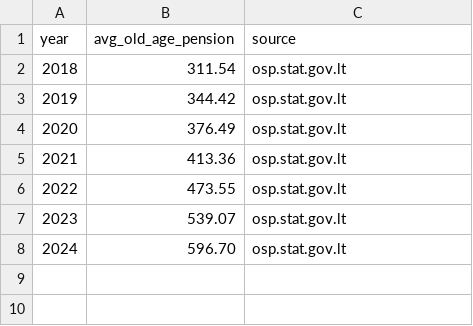
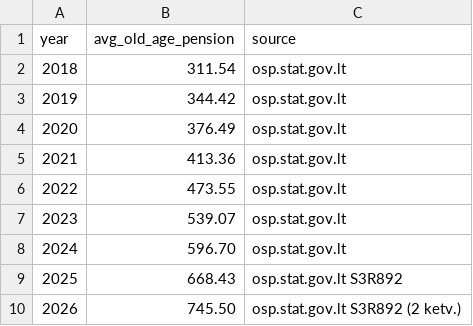
Before and after one commit to VytisCode/pension-fund-tracker, a CSV file: imports/journey/pensions.csv, drawn as a sheet; the diff names each change by its address in the sheet, - before the commit and + after, or states it on an @@ line.

```diff
--- a/imports/journey/pensions.csv
+++ b/imports/journey/pensions.csv
+row 9: 2025 | 668.43 | osp.stat.gov.lt S3R892
+row 10: 2026 | 745.50 | osp.stat.gov.lt S3R892 (2 ketv.)
```
Also changed, not shown: imports/journey/cpi.csv, 9 other files.
